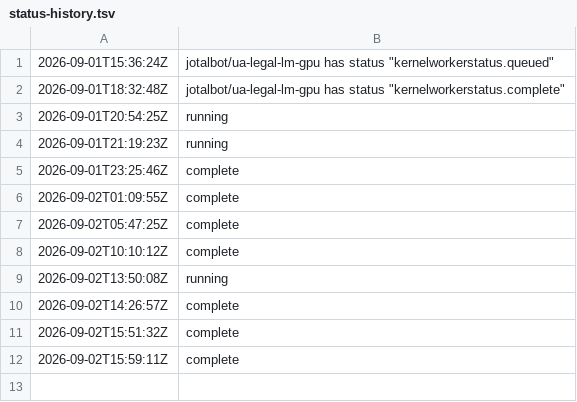
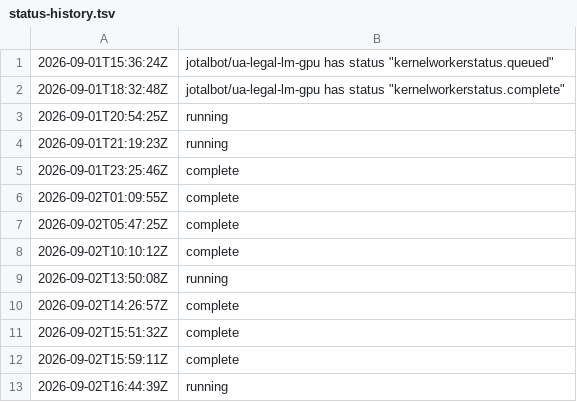
Before and after one commit to JoTalbot/ukraine, a TSV file: .training-manifests/ua-legal-lm-gpu/status-history.tsv, drawn as a sheet.

```diff
--- a/.training-manifests/ua-legal-lm-gpu/status-history.tsv
+++ b/.training-manifests/ua-legal-lm-gpu/status-history.tsv
@@ -12 +12,2 @@
 2026-09-02T15:59:11Z	complete
+2026-09-02T16:44:39Z	running
```
Also changed, not shown: 1 other file.
